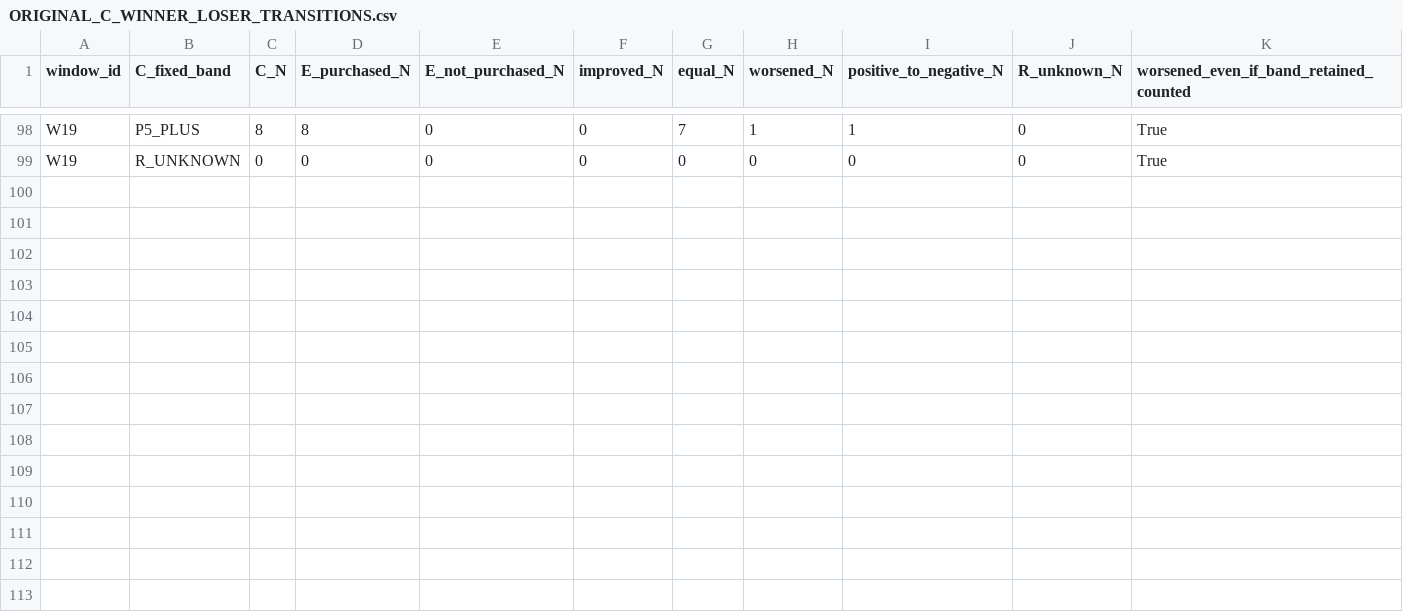
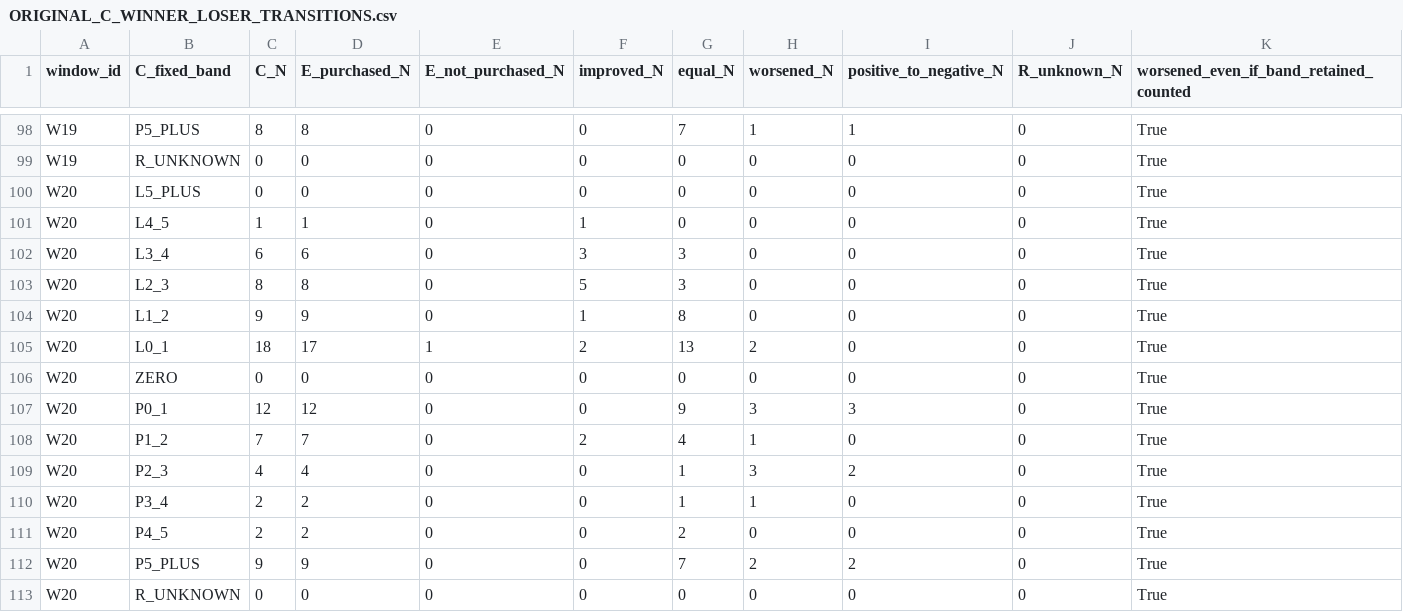
Before and after one commit to Iam-2squared/ark-terminal, a CSV file: research/capital-v5-sharp-drop-exit-reset20-20261007/ORIGINAL_C_WINNER_LOSER_TRANSITIONS.csv, drawn as a sheet; only a part is shown, gaps mark what is left out.

```diff
--- a/research/capital-v5-sharp-drop-exit-reset20-20261007/ORIGINAL_C_WINNER_LOSER_TRANSITIONS.csv
+++ b/research/capital-v5-sharp-drop-exit-reset20-20261007/ORIGINAL_C_WINNER_LOSER_TRANSITIONS.csv
@@ -99 +99,15 @@ W19,P5_PLUS,8,8,0,0,7,1,1,0,True
 W19,R_UNKNOWN,0,0,0,0,0,0,0,0,True
+W20,L5_PLUS,0,0,0,0,0,0,0,0,True
+W20,L4_5,1,1,0,1,0,0,0,0,True
+W20,L3_4,6,6,0,3,3,0,0,0,True
+W20,L2_3,8,8,0,5,3,0,0,0,True
+W20,L1_2,9,9,0,1,8,0,0,0,True
+W20,L0_1,18,17,1,2,13,2,0,0,True
+W20,ZERO,0,0,0,0,0,0,0,0,True
+W20,P0_1,12,12,0,0,9,3,3,0,True
+W20,P1_2,7,7,0,2,4,1,0,0,True
+W20,P2_3,4,4,0,0,1,3,2,0,True
+W20,P3_4,2,2,0,0,1,1,0,0,True
+W20,P4_5,2,2,0,0,2,0,0,0,True
+W20,P5_PLUS,9,9,0,0,7,2,2,0,True
+W20,R_UNKNOWN,0,0,0,0,0,0,0,0,True
```
Also changed, not shown: research/capital-v5-sharp-drop-exit-reset20-20261007/FUNDING_AND_PNL_DECOMPOSITION.csv, research/capital-v5-sharp-drop-exit-reset20-20261007/RESET20_WINDOW_RESULTS.csv, 8 other files.
